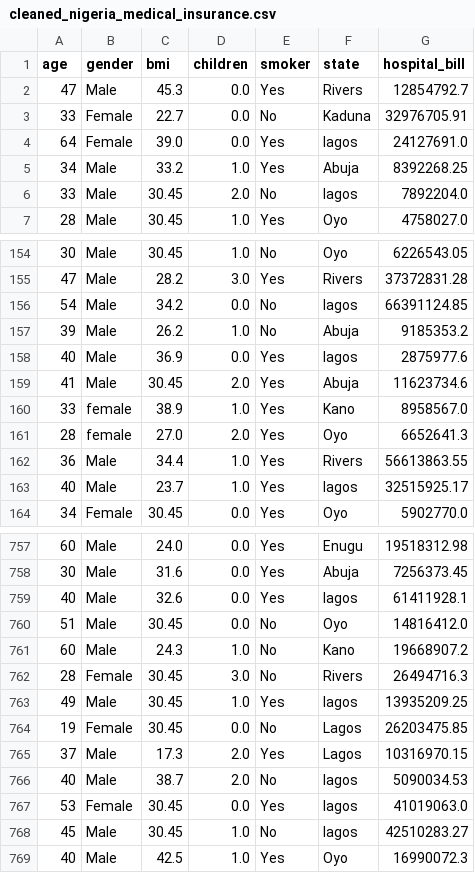
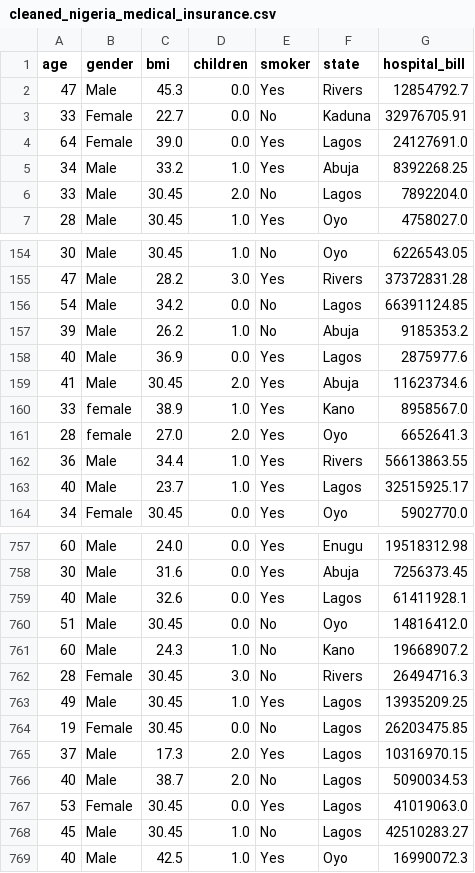
Before and after one commit to kwiver/medical_insurance, a CSV file: data/cleaned/cleaned_nigeria_medical_insurance.csv, drawn as a sheet; only a part is shown, gaps mark what is left out; the diff covers the shown part only.

```diff
--- a/data/cleaned/cleaned_nigeria_medical_insurance.csv
+++ b/data/cleaned/cleaned_nigeria_medical_insurance.csv
@@ -3,5 +3,5 @@ age,gender,bmi,children,smoker,state,hospital_bill
 33,Female,22.7,0.0,No,Kaduna,32976705.91
-64,Female,39.0,0.0,Yes,lagos,24127691.0
+64,Female,39.0,0.0,Yes,Lagos,24127691.0
 34,Male,33.2,1.0,Yes,Abuja,8392268.25
-33,Male,30.45,2.0,No,lagos,7892204.0
+33,Male,30.45,2.0,No,Lagos,7892204.0
 28,Male,30.45,1.0,Yes,Oyo,4758027.0
@@ -155,5 +155,5 @@ age,gender,bmi,children,smoker,state,hospital_bill
 47,Male,28.2,3.0,Yes,Rivers,37372831.28
-54,Male,34.2,0.0,No,lagos,66391124.85
+54,Male,34.2,0.0,No,Lagos,66391124.85
 39,Male,26.2,1.0,No,Abuja,9185353.2
-40,Male,36.9,0.0,Yes,lagos,2875977.6
+40,Male,36.9,0.0,Yes,Lagos,2875977.6
 41,Male,30.45,2.0,Yes,Abuja,11623734.6
@@ -162,3 +162,3 @@ age,gender,bmi,children,smoker,state,hospital_bill
 36,Male,34.4,1.0,Yes,Rivers,56613863.55
-40,Male,23.7,1.0,Yes,lagos,32515925.17
+40,Male,23.7,1.0,Yes,Lagos,32515925.17
 34,Female,30.45,0.0,Yes,Oyo,5902770.0
@@ -758,3 +758,3 @@ age,gender,bmi,children,smoker,state,hospital_bill
 30,Male,31.6,0.0,Yes,Abuja,7256373.45
-40,Male,32.6,0.0,Yes,lagos,61411928.1
+40,Male,32.6,0.0,Yes,Lagos,61411928.1
 51,Male,30.45,0.0,No,Oyo,14816412.0
@@ -762,8 +762,8 @@ age,gender,bmi,children,smoker,state,hospital_bill
 28,Female,30.45,3.0,No,Rivers,26494716.3
-49,Male,30.45,1.0,Yes,lagos,13935209.25
+49,Male,30.45,1.0,Yes,Lagos,13935209.25
 19,Female,30.45,0.0,No,Lagos,26203475.85
 37,Male,17.3,2.0,Yes,Lagos,10316970.15
-40,Male,38.7,2.0,No,lagos,5090034.53
-53,Female,30.45,0.0,Yes,lagos,41019063.0
-45,Male,30.45,1.0,No,lagos,42510283.27
+40,Male,38.7,2.0,No,Lagos,5090034.53
+53,Female,30.45,0.0,Yes,Lagos,41019063.0
+45,Male,30.45,1.0,No,Lagos,42510283.27
 40,Male,42.5,1.0,Yes,Oyo,16990072.3
```
Also changed, not shown: 81 edited cells elsewhere in this file, 3 other files.
